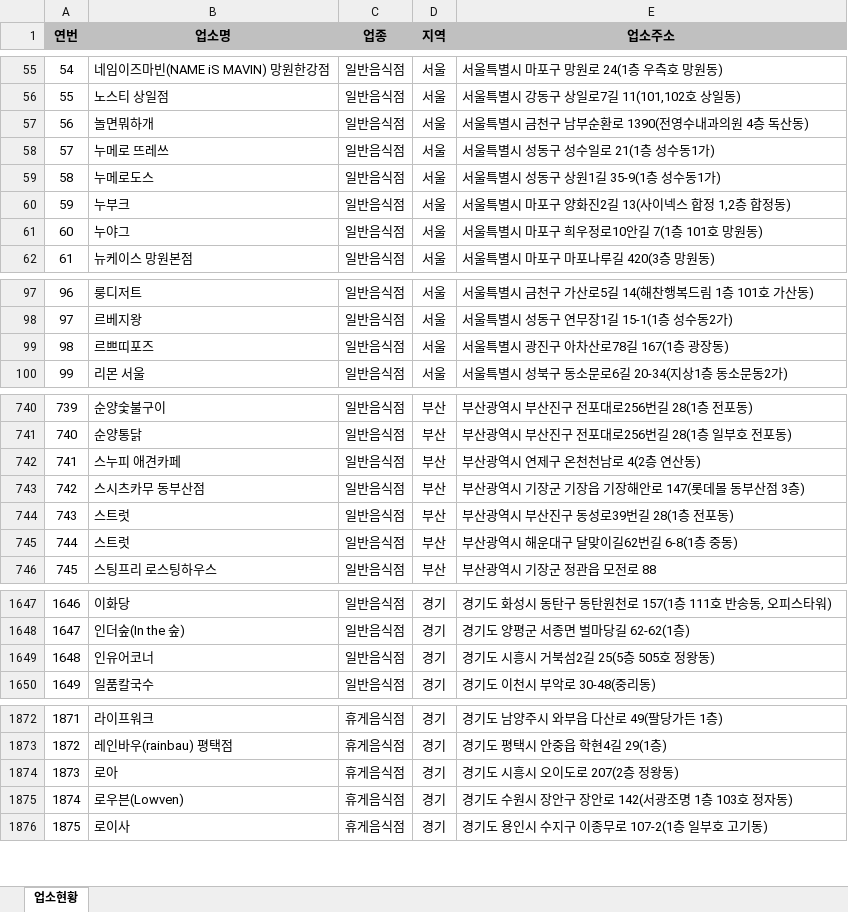
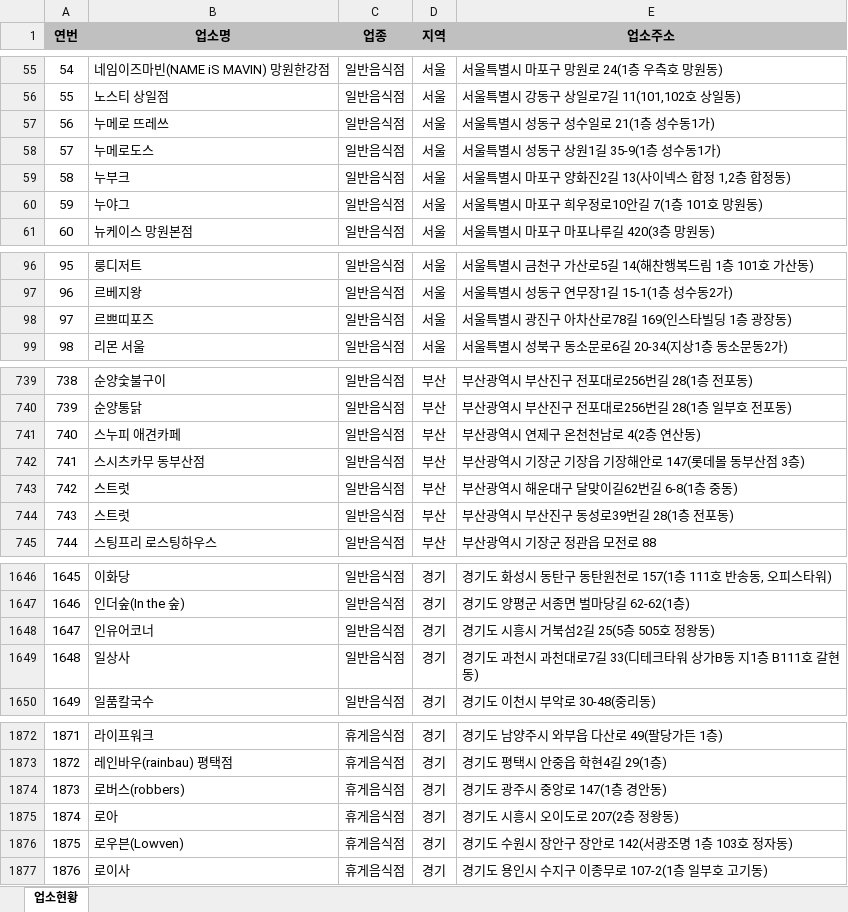
Before and after one commit to mumuabba/mumu_search, an Excel workbook: data.xlsx, sheet 업소현황, drawn as a sheet; only a part is shown, gaps mark what is left out; values as stored, in another font and other column widths than the file's, no borders; removed rows and columns are numbered as before the commit, all else as after; the diff covers the shown part only; the diff names each change by its address in the sheet, - before the commit and + after, or states it on an @@ line.

```diff
--- a/data.xlsx (sheet 업소현황)
+++ b/data.xlsx (sheet 업소현황)
-row 57: 56 | 놀면뭐하개 | 일반음식점 | 서울 | 서울특별시 금천구 남부순환로 1390(전영수내과의원 4층 독산동)
@@ column A (연번) renumbered from row 57 down @@
-E98 (업소주소): 서울특별시 광진구 아차산로78길 167(1층 광장동)
+E98 (업소주소): 서울특별시 광진구 아차산로78길 169(인스타빌딩 1층 광장동)
+row 1649: 1648 | 일상사 | 일반음식점 | 경기 | 경기도 과천시 과천대로7길 33(디테크타워 상가B동 지1층 B111호 갈현동)
+row 1874: 1873 | 로버스(robbers) | 휴게음식점 | 경기 | 경기도 광주시 중앙로 147(1층 경안동)
```
Also changed, not shown: 1 moved row elsewhere in this sheet, 2 other files.
